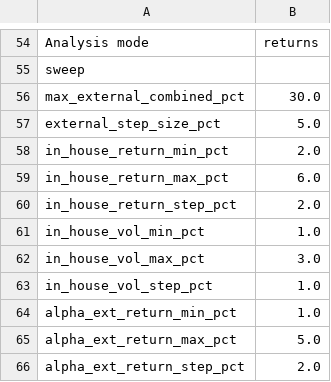
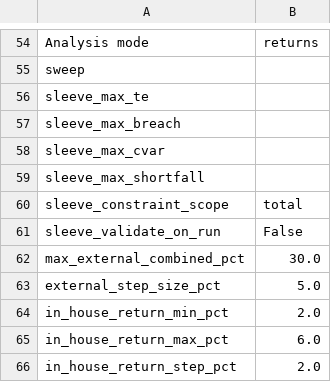
Before and after one commit to stranske/Portable-Alpha-Extension-Model, a CSV file: templates/parameters_template.csv, drawn as a sheet; only a part is shown, gaps mark what is left out; the shorter side is filled out with more unchanged rows; the diff names each change by its address in the sheet, - before the commit and + after, or states it on an @@ line.

```diff
--- a/templates/parameters_template.csv
+++ b/templates/parameters_template.csv
+row 56: sleeve_max_te
+row 57: sleeve_max_breach
+row 58: sleeve_max_cvar
+row 59: sleeve_max_shortfall
+row 60: sleeve_constraint_scope | total
+row 61: sleeve_validate_on_run | False
```
Also changed, not shown: 12 other files.
